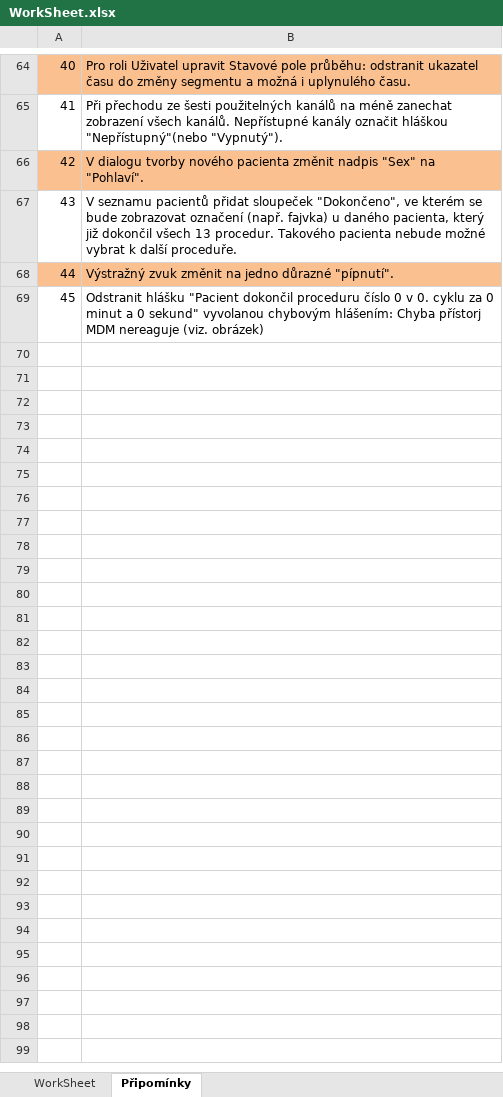
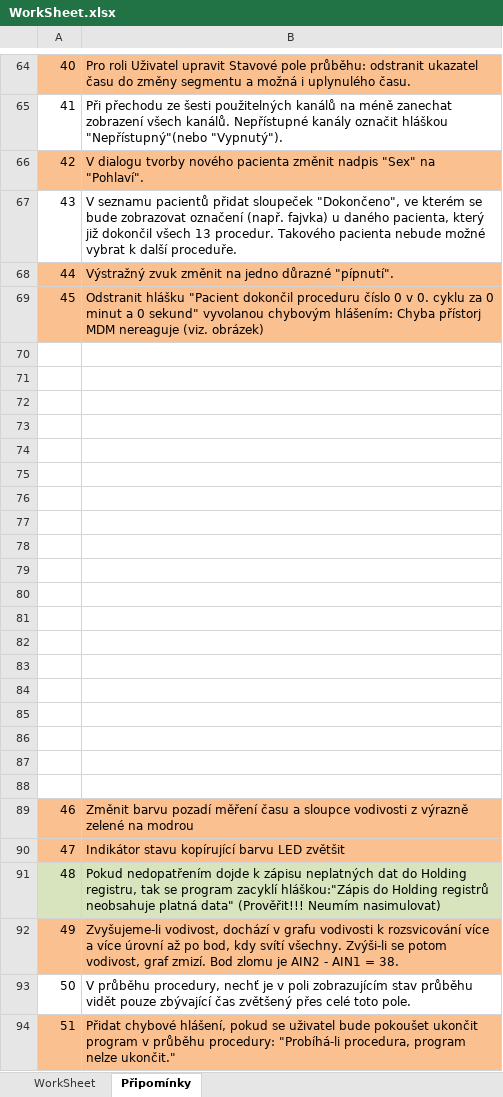
Before and after one commit to martinkvoch/stimmsmart, an Excel workbook: MDM/WorkSheet.xlsx, sheet Připomínky, drawn as a sheet; only a part is shown, gaps mark what is left out; values as stored, in another font and other column widths than the file's, no borders; charts and pictures not drawn; the diff covers the shown part only; the diff names each change by its address in the sheet, - before the commit and + after, or states it on an @@ line.

```diff
--- a/MDM/WorkSheet.xlsx (sheet Připomínky)
+++ b/MDM/WorkSheet.xlsx (sheet Připomínky)
-A69:B69 fill: none
+A69:B69 fill: #FAC090
+row 70: (empty)
+row 71: (empty)
+row 72: (empty)
+row 73: (empty)
+row 74: (empty)
+row 75: (empty)
+row 76: (empty)
+row 77: (empty)
+row 78: (empty)
+row 79: (empty)
+row 80: (empty)
+row 81: (empty)
+row 82: (empty)
+row 83: (empty)
+row 84: (empty)
+row 85: (empty)
+row 86: (empty)
+row 87: (empty)
+row 88: (empty)
+row 89: 46 | Změnit barvu pozadí měření času a sloupce vodivosti z výrazně zelené na modrou
+row 90: 47 | Indikátor stavu kopírující barvu LED zvětšit
+row 91: 48 | Pokud nedopatřením dojde k zápisu neplatných dat do Holding registru, tak se program zacyklí hláškou:"Zápis do Holding registrů neobsahuje platná data" (Prověřit!!! Neumím nasimulovat)
+row 92: 49 | Zvyšujeme-li vodivost, dochází v grafu vodivosti k rozsvicování více a více úrovní až po bod, kdy svítí všechny. Zvýši-li se potom vodivost, graf zmizí. Bod zlomu je AIN2 - AIN1 = 38.
+row 93: 50 | V průběhu procedury, nechť je v poli zobrazujícím stav průběhu vidět pouze zbývající čas zvětšený přes celé toto pole.
+row 94: 51 | Přidat chybové hlášení, pokud se uživatel bude pokoušet ukončit program v průběhu procedury: "Probíhá-li procedura, program nelze ukončit."
```
Also changed, not shown: 3 edited cells and cell formats elsewhere in this sheet, sheet WorkSheet, 24 other files.
